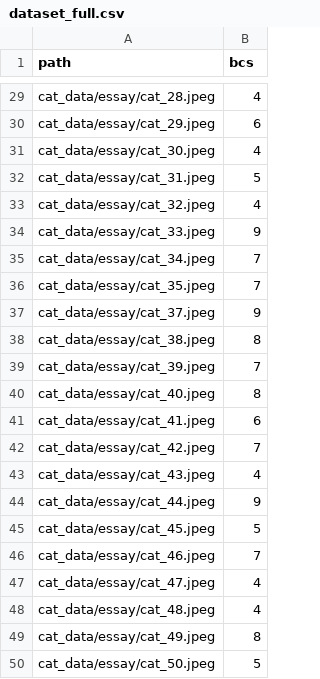
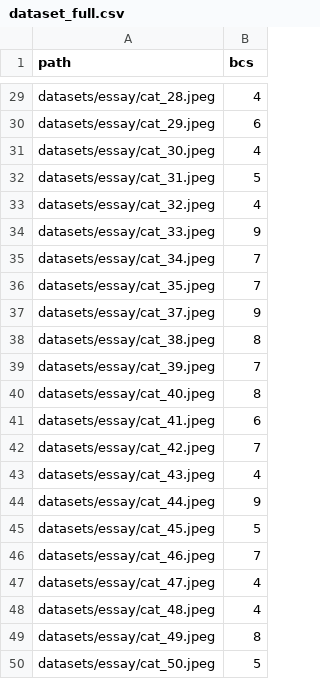
Before and after one commit to zboyr/vision_bcs, a CSV file: datasets/essay/dataset_full.csv, drawn as a sheet; only a part is shown, gaps mark what is left out; the diff covers the shown part only; the diff names each change by its address in the sheet, - before the commit and + after, or states it on an @@ line.

```diff
--- a/datasets/essay/dataset_full.csv
+++ b/datasets/essay/dataset_full.csv
-A29 (path): cat_data/essay/cat_28.jpeg
+A29 (path): datasets/essay/cat_28.jpeg
-A30 (path): cat_data/essay/cat_29.jpeg
+A30 (path): datasets/essay/cat_29.jpeg
-A31 (path): cat_data/essay/cat_30.jpeg
+A31 (path): datasets/essay/cat_30.jpeg
-A32 (path): cat_data/essay/cat_31.jpeg
+A32 (path): datasets/essay/cat_31.jpeg
-A33 (path): cat_data/essay/cat_32.jpeg
+A33 (path): datasets/essay/cat_32.jpeg
-A34 (path): cat_data/essay/cat_33.jpeg
+A34 (path): datasets/essay/cat_33.jpeg
-A35 (path): cat_data/essay/cat_34.jpeg
+A35 (path): datasets/essay/cat_34.jpeg
-A36 (path): cat_data/essay/cat_35.jpeg
+A36 (path): datasets/essay/cat_35.jpeg
-A37 (path): cat_data/essay/cat_37.jpeg
+A37 (path): datasets/essay/cat_37.jpeg
-A38 (path): cat_data/essay/cat_38.jpeg
+A38 (path): datasets/essay/cat_38.jpeg
-A39 (path): cat_data/essay/cat_39.jpeg
+A39 (path): datasets/essay/cat_39.jpeg
-A40 (path): cat_data/essay/cat_40.jpeg
+A40 (path): datasets/essay/cat_40.jpeg
-A41 (path): cat_data/essay/cat_41.jpeg
+A41 (path): datasets/essay/cat_41.jpeg
-A42 (path): cat_data/essay/cat_42.jpeg
+A42 (path): datasets/essay/cat_42.jpeg
-A43 (path): cat_data/essay/cat_43.jpeg
+A43 (path): datasets/essay/cat_43.jpeg
-A44 (path): cat_data/essay/cat_44.jpeg
+A44 (path): datasets/essay/cat_44.jpeg
-A45 (path): cat_data/essay/cat_45.jpeg
+A45 (path): datasets/essay/cat_45.jpeg
-A46 (path): cat_data/essay/cat_46.jpeg
+A46 (path): datasets/essay/cat_46.jpeg
-A47 (path): cat_data/essay/cat_47.jpeg
+A47 (path): datasets/essay/cat_47.jpeg
-A48 (path): cat_data/essay/cat_48.jpeg
+A48 (path): datasets/essay/cat_48.jpeg
-A49 (path): cat_data/essay/cat_49.jpeg
+A49 (path): datasets/essay/cat_49.jpeg
-A50 (path): cat_data/essay/cat_50.jpeg
+A50 (path): datasets/essay/cat_50.jpeg
```
Also changed, not shown: 27 edited cells elsewhere in this file, responses/essay_results.csv, 19 other files.
